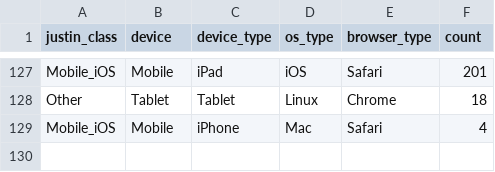
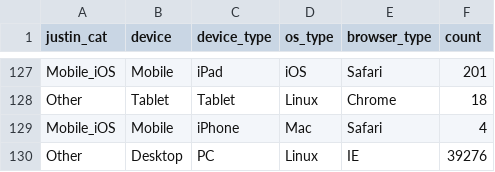
Before and after one commit to NerdWalletOSS/AB, a CSV file: src/MK_UA_TO_DEV_MAP/justin_map.csv (was src/MK_UA_TO_DEV_MAP/device_mapping.csv), drawn as a sheet; only a part is shown, gaps mark what is left out; the diff names each change by its address in the sheet, - before the commit and + after, or states it on an @@ line.

```diff
--- a/src/MK_UA_TO_DEV_MAP/device_mapping.csv
+++ b/src/MK_UA_TO_DEV_MAP/justin_map.csv
-A1: justin_class
+A1: justin_cat
+row 130: Other | Desktop | PC | Linux | IE | 39276
```
Also changed, not shown: 42 other files.
